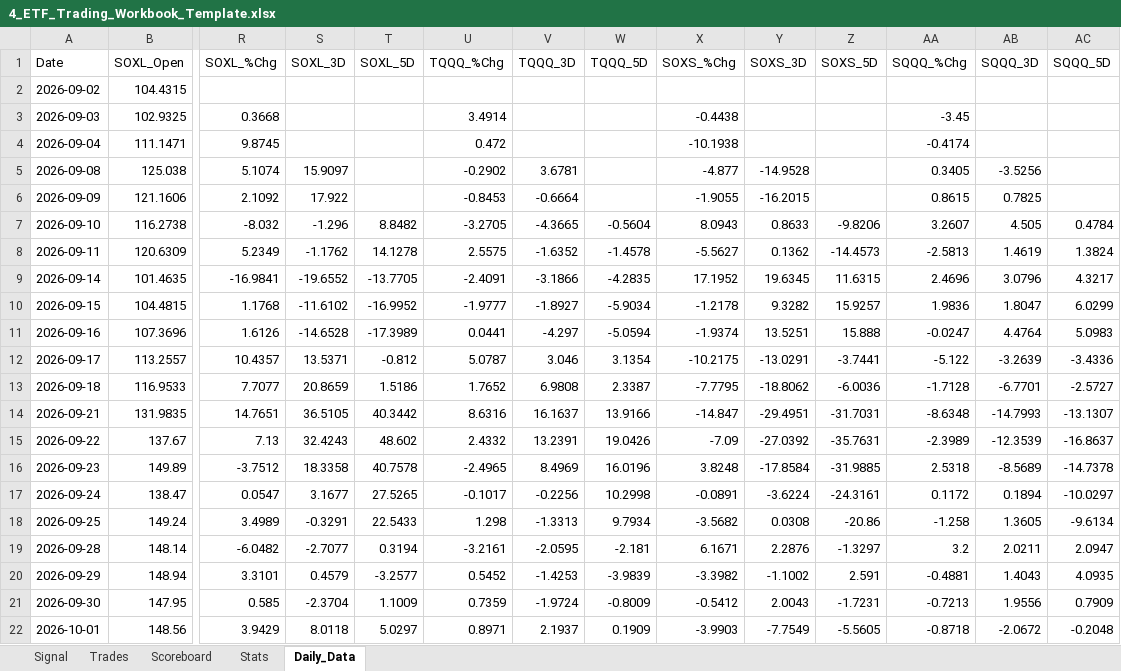
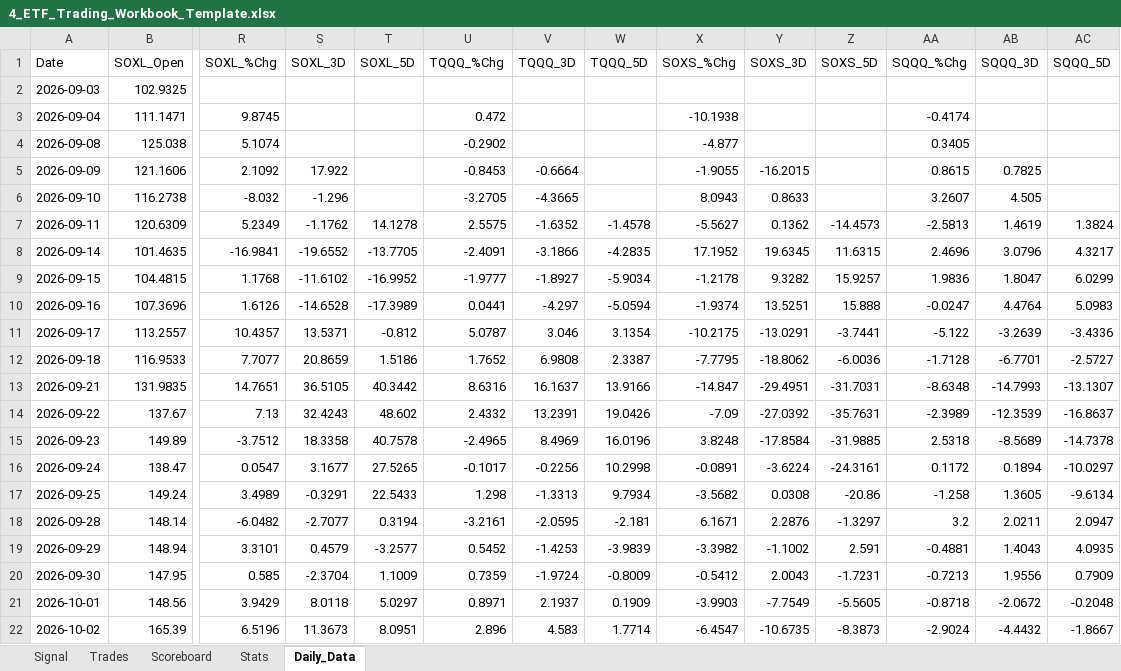
Before and after one commit to mrpink970/4-etf-trading-plan, an Excel workbook: 4_ETF_Trading_Workbook_Template.xlsx, sheet Daily_Data, drawn as a sheet; only a part is shown, gaps mark what is left out; values as stored, in another font and other column widths than the file's, no borders; removed rows and columns are numbered as before the commit, all else as after; rows hold the shown columns only; the diff names each change by its address in the sheet, - before the commit and + after, or states it on an @@ line.

```diff
--- a/4_ETF_Trading_Workbook_Template.xlsx (sheet Daily_Data)
+++ b/4_ETF_Trading_Workbook_Template.xlsx (sheet Daily_Data)
-row 2: 2026-09-02 | 104.4315
-R2 (SOXL_%Chg): 0.3668
+R2 (SOXL_%Chg): (empty)
-U2 (TQQQ_%Chg): 3.4914
+U2 (TQQQ_%Chg): (empty)
-X2 (SOXS_%Chg): -0.4438
+X2 (SOXS_%Chg): (empty)
-AA2 (SQQQ_%Chg): -3.45
+AA2 (SQQQ_%Chg): (empty)
-S4 (SOXL_3D): 15.9097
+S4 (SOXL_3D): (empty)
-V4 (TQQQ_3D): 3.6781
+V4 (TQQQ_3D): (empty)
-Y4 (SOXS_3D): -14.9528
+Y4 (SOXS_3D): (empty)
-AB4 (SQQQ_3D): -3.5256
+AB4 (SQQQ_3D): (empty)
-T6 (SOXL_5D): 8.8482
+T6 (SOXL_5D): (empty)
-W6 (TQQQ_5D): -0.5604
+W6 (TQQQ_5D): (empty)
-Z6 (SOXS_5D): -9.8206
+Z6 (SOXS_5D): (empty)
-AC6 (SQQQ_5D): 0.4784
+AC6 (SQQQ_5D): (empty)
+row 22: 2026-10-02 | 165.39 | 6.5196 | 11.3673 | 8.0951 | 2.896 | 4.583 | 1.7714 | -6.4547 | -10.6735 | -8.3873 | -2.9024 | -4.4432 | -1.8667
```
Also changed, not shown: sheet Signal.
